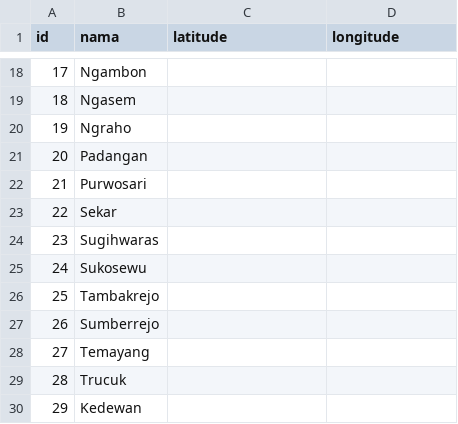
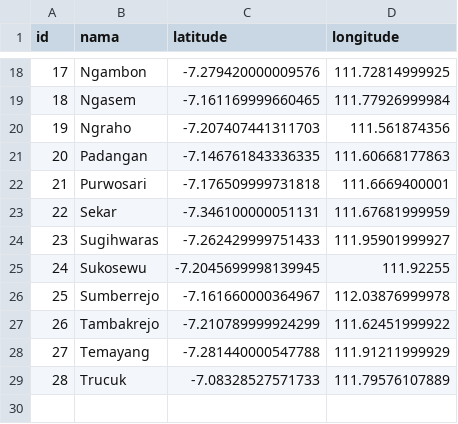
Before and after one commit to dianasaurus-debug/API_rute_terdekat_pos_evakuasi-, a CSV file: database/seeders/data/dat_kecamatan.csv, drawn as a sheet; only a part is shown, gaps mark what is left out; removed rows and columns are numbered as before the commit, all else as after; the diff covers the shown part only; the diff names each change by its address in the sheet, - before the commit and + after, or states it on an @@ line.

```diff
--- a/database/seeders/data/dat_kecamatan.csv
+++ b/database/seeders/data/dat_kecamatan.csv
@@ column A (id) renumbered between rows 16 and 26 @@
-C18 (latitude): (empty)
+C18 (latitude): -7.279420000009576
-D18 (longitude): (empty)
+D18 (longitude): 111.72814999925
-C19 (latitude): (empty)
+C19 (latitude): -7.161169999660465
-D19 (longitude): (empty)
+D19 (longitude): 111.77926999984
-C20 (latitude): (empty)
+C20 (latitude): -7.207407441311703
-D20 (longitude): (empty)
+D20 (longitude): 111.561874356
-C21 (latitude): (empty)
+C21 (latitude): -7.146761843336335
-D21 (longitude): (empty)
+D21 (longitude): 111.60668177863
-C22 (latitude): (empty)
+C22 (latitude): -7.176509999731818
-D22 (longitude): (empty)
+D22 (longitude): 111.6669400001
-C23 (latitude): (empty)
+C23 (latitude): -7.346100000051131
-D23 (longitude): (empty)
+D23 (longitude): 111.67681999959
-C24 (latitude): (empty)
+C24 (latitude): -7.262429999751433
-D24 (longitude): (empty)
+D24 (longitude): 111.95901999927
-C25 (latitude): (empty)
+C25 (latitude): -7.2045699998139945
-D25 (longitude): (empty)
+D25 (longitude): 111.92255
-row 26: 25 | Tambakrejo
-C26 (latitude): (empty)
+C26 (latitude): -7.161660000364967
-D26 (longitude): (empty)
+D26 (longitude): 112.03876999978
+row 27: 26 | Tambakrejo | -7.210789999924299 | 111.62451999922
-C28 (latitude): (empty)
+C28 (latitude): -7.281440000547788
-D28 (longitude): (empty)
+D28 (longitude): 111.91211999929
-C29 (latitude): (empty)
+C29 (latitude): -7.08328527571733
-D29 (longitude): (empty)
+D29 (longitude): 111.79576107889
-row 30: 29 | Kedewan
```
Also changed, not shown: 2 added rows, 2 removed rows and 28 edited cells elsewhere in this file, database/seeders/data/dat_pos_evakuasi.csv, 1 other file.
